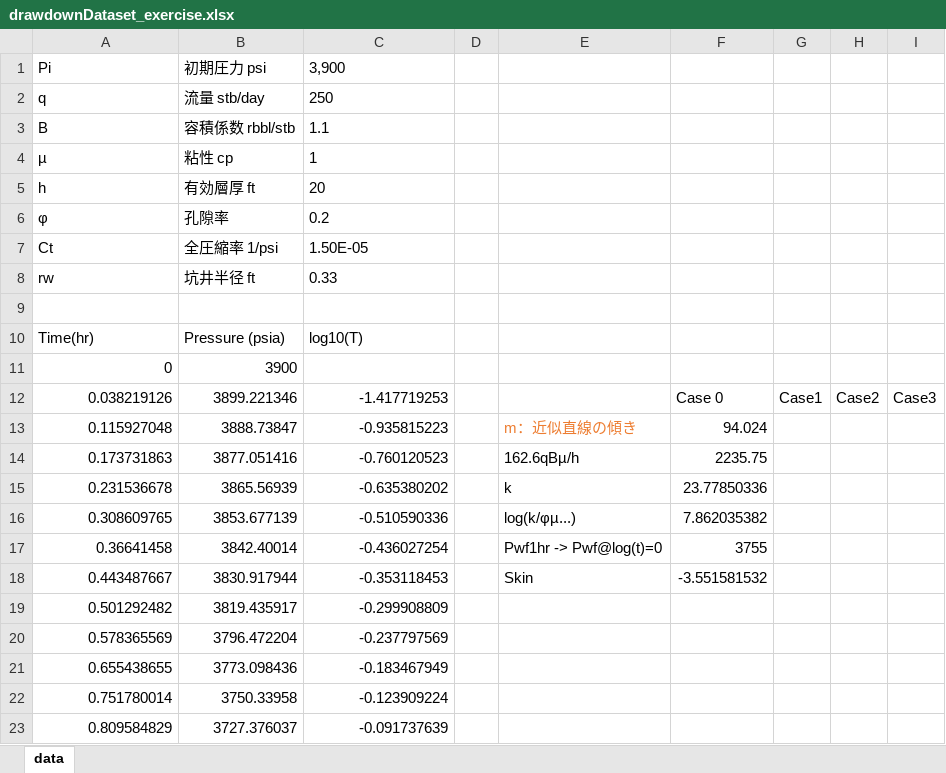
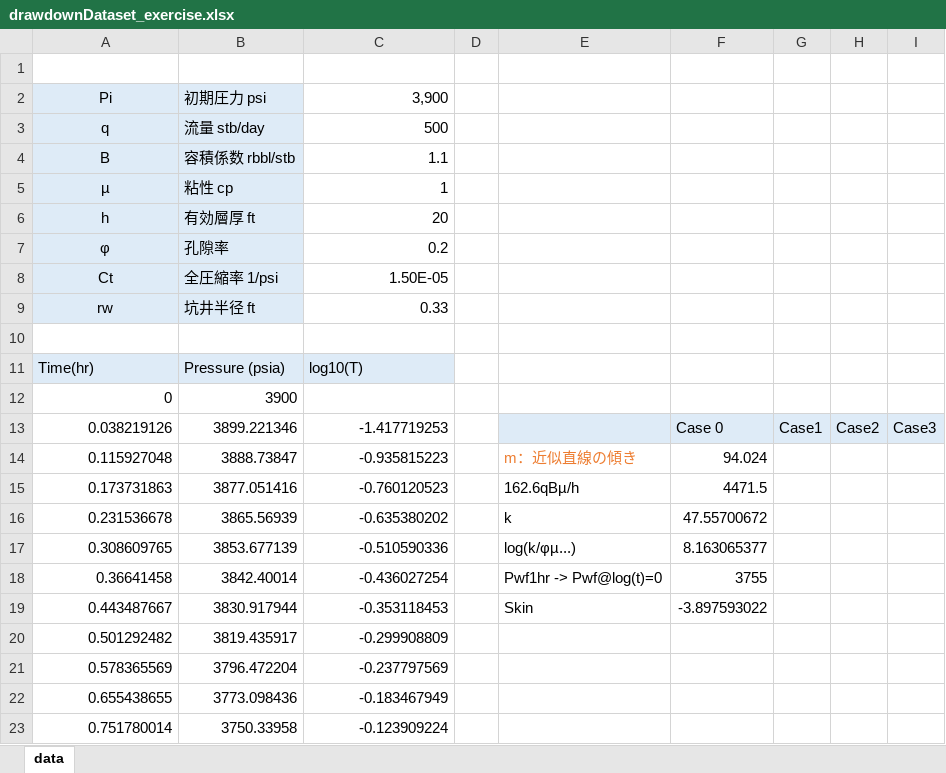
Before and after one commit to te288/intro_to_NA2022, an Excel workbook: Intro2ResSim/WellTest/drawdownDataset_exercise.xlsx, sheet data, drawn as a sheet; only a part is shown; the shorter side is filled out with more unchanged rows; values as stored, in another font and other column widths than the file's, no borders; charts and pictures not drawn; addresses are those after the commit; the diff names each change by its address in the sheet, - before the commit and + after, or states it on an @@ line.

```diff
--- a/Intro2ResSim/WellTest/drawdownDataset_exercise.xlsx (sheet data)
+++ b/Intro2ResSim/WellTest/drawdownDataset_exercise.xlsx (sheet data)
+row 1: (empty)
-A2:B9 fill: none
+A2:B9 fill: #DEEBF7
-A2:A9 alignment: left
+A2:A9 alignment: center
-C2:C9 alignment: left
+C2:C9 alignment: right
-C3: 250
+C3: 500
-A11:C11 fill: none
+A11:C11 fill: #DEEBF7
-E13:I13 fill: none
+E13:I13 fill: #DEEBF7
-F15: 2235.75
+F15: 4471.5
-F16: 23.77850336
+F16: 47.55700672
-F17: 7.862035382
+F17: 8.163065377
-F19: -3.551581532
+F19: -3.897593022
```
Also changed, not shown: formulas that keep their value, charts or pictures, 6 other files.
